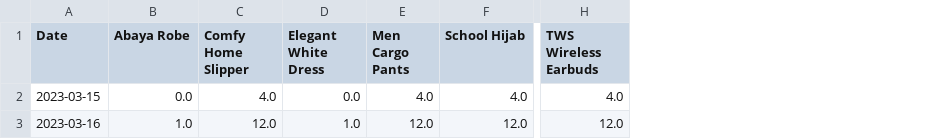
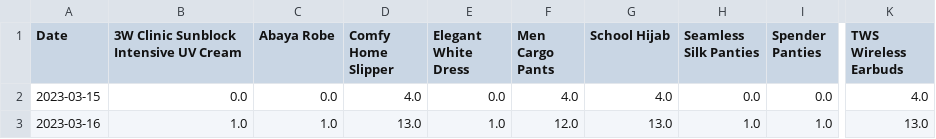
Before and after one commit to mnazwebsite/mnazwebsite.github.io, a CSV file: shopee_data.csv, drawn as a sheet; only a part is shown, gaps mark what is left out; addresses are those after the commit; the diff names each change by its address in the sheet, - before the commit and + after, or states it on an @@ line.

```diff
--- a/shopee_data.csv
+++ b/shopee_data.csv
+column B, rows 1-3: 3W Clinic Sunblock Intensive UV Cream | 0.0 | 1.0
+column H (Seamless Silk Panties), rows 2-3: 0.0 | 1.0
+column I (Spender Panties), rows 2-3: 0.0 | 1.0
-D3 (Comfy Home Slipper): 12.0
+D3 (Comfy Home Slipper): 13.0
-G3 (School Hijab): 12.0
+G3 (School Hijab): 13.0
-K3 (TWS Wireless Earbuds): 12.0
+K3 (TWS Wireless Earbuds): 13.0
```
Also changed, not shown: 2 other files.
